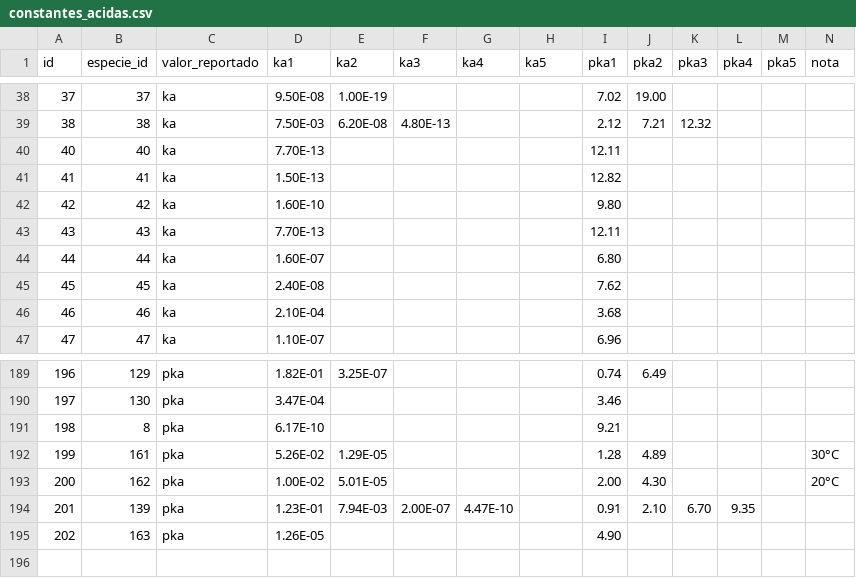
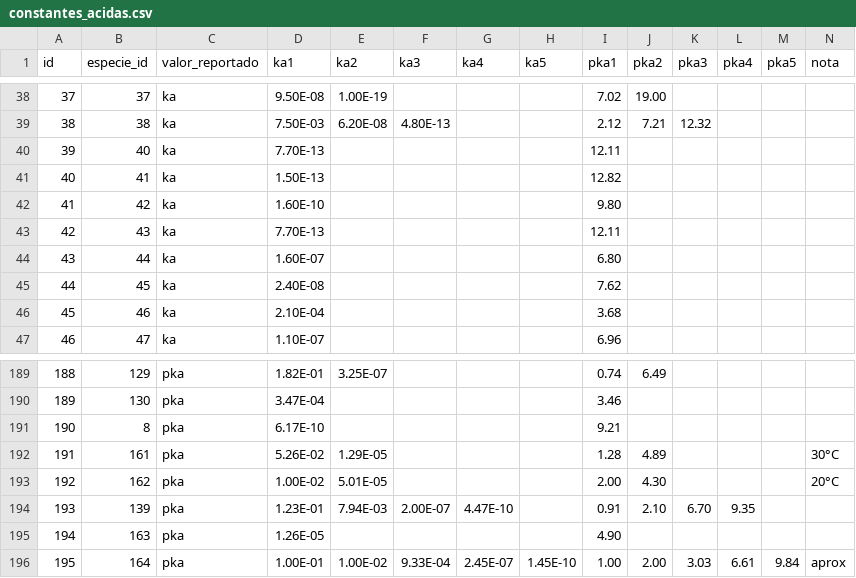
Before and after one commit to richar-iqfq/CSS-Backend, a CSV file: database/data/constantes_acidas.csv, drawn as a sheet; only a part is shown, gaps mark what is left out; rows hold the shown columns only; the diff names each change by its address in the sheet, - before the commit and + after, or states it on an @@ line.

```diff
--- a/database/data/constantes_acidas.csv
+++ b/database/data/constantes_acidas.csv
@@ column A (id) renumbered between rows 40 and 195 @@
+row 196: 195 | 164 | pka | 1.00E-01 | 1.00E-02 | 9.33E-04 | 2.45E-07 | 1.45E-10 | 1.00 | 2.00 | 3.03 | 6.61 | 9.84 | aprox
```
Also changed, not shown: database/data/especies.csv, 37 other files.
